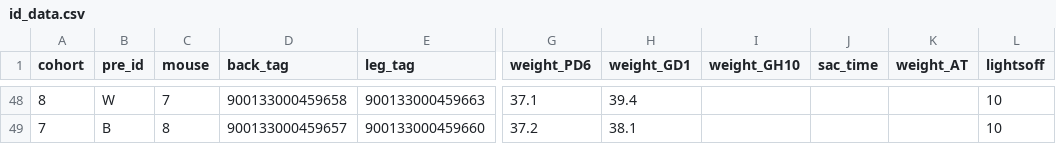
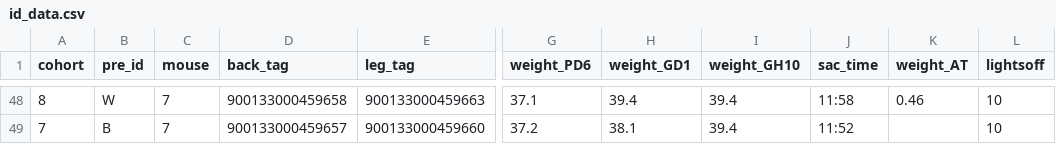
Before and after one commit to jalapic/rfid, a CSV file: RFID_stable_cohorts/data_raw/id_data.csv, drawn as a sheet; only a part is shown, gaps mark what is left out; the diff covers the shown part only; the diff names each change by its address in the sheet, - before the commit and + after, or states it on an @@ line.

```diff
--- a/RFID_stable_cohorts/data_raw/id_data.csv
+++ b/RFID_stable_cohorts/data_raw/id_data.csv
-I48:I49 (weight_GH10): (empty)
+I48:I49 (weight_GH10): 39.4
-J48 (sac_time): (empty)
+J48 (sac_time): 11:58
-K48 (weight_AT): (empty)
+K48 (weight_AT): 0.46
-C49 (mouse): 8
+C49 (mouse): 7
-J49 (sac_time): (empty)
+J49 (sac_time): 11:52
```
Also changed, not shown: 33 edited cells elsewhere in this file, 11 other files.
